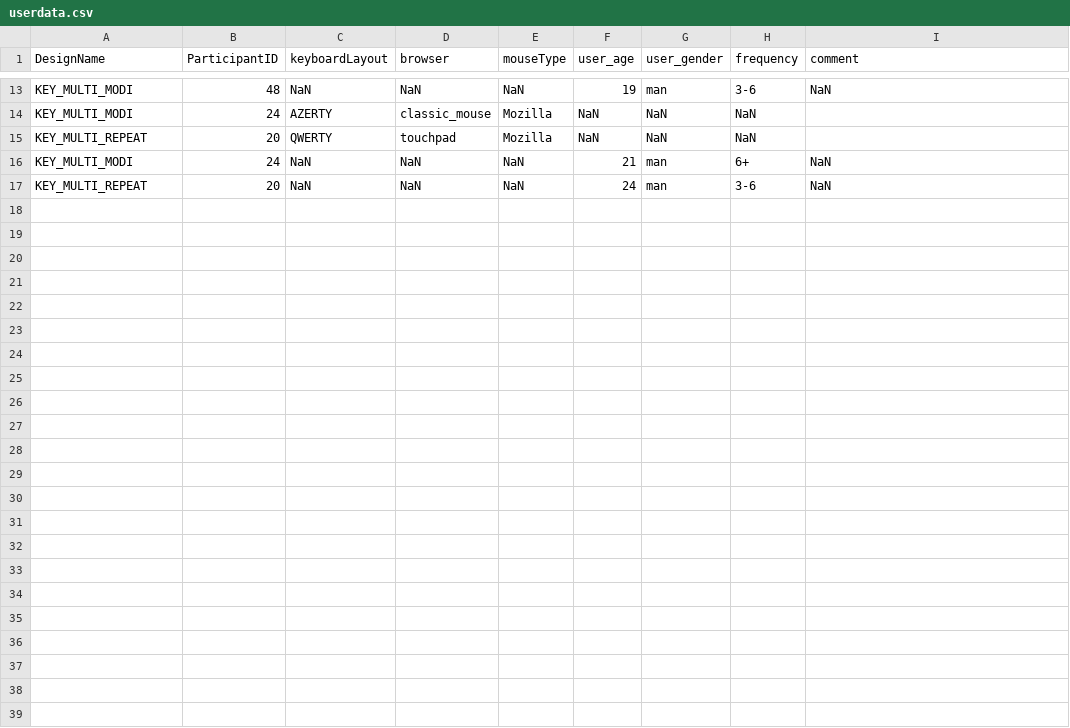
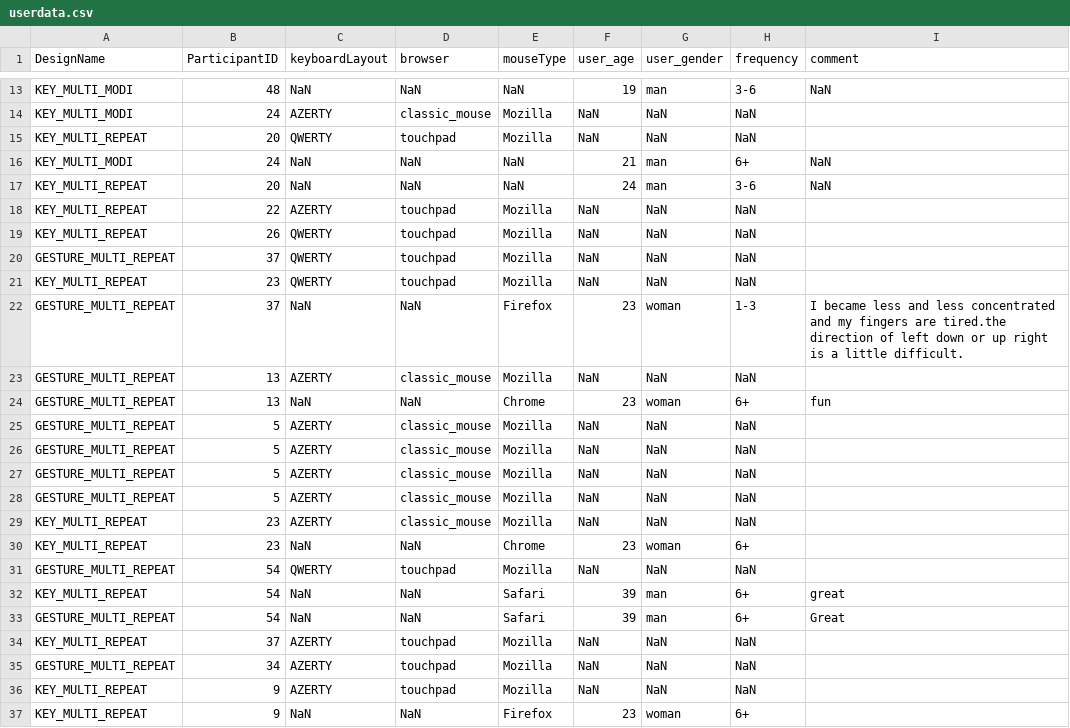
Before and after one commit to MRVNY/ProjectGI, a CSV file: server/logs/userdata.csv, drawn as a sheet; only a part is shown, gaps mark what is left out; the diff names each change by its address in the sheet, - before the commit and + after, or states it on an @@ line.

Commit message:
New data

```diff
--- a/server/logs/userdata.csv
+++ b/server/logs/userdata.csv
+row 18: KEY_MULTI_REPEAT | 22 | AZERTY | touchpad | Mozilla | NaN | NaN | NaN
+row 19: KEY_MULTI_REPEAT | 26 | QWERTY | touchpad | Mozilla | NaN | NaN | NaN
+row 20: GESTURE_MULTI_REPEAT | 37 | QWERTY | touchpad | Mozilla | NaN | NaN | NaN
+row 21: KEY_MULTI_REPEAT | 23 | QWERTY | touchpad | Mozilla | NaN | NaN | NaN
+row 22: GESTURE_MULTI_REPEAT | 37 | NaN | NaN | Firefox | 23 | woman | 1-3 | I became less and less concentrated and my fingers are tired.the direction of left down or up right is a little difficult.
+row 23: GESTURE_MULTI_REPEAT | 13 | AZERTY | classic_mouse | Mozilla | NaN | NaN | NaN
+row 24: GESTURE_MULTI_REPEAT | 13 | NaN | NaN | Chrome | 23 | woman | 6+ | fun
+row 25: GESTURE_MULTI_REPEAT | 5 | AZERTY | classic_mouse | Mozilla | NaN | NaN | NaN
+row 26: GESTURE_MULTI_REPEAT | 5 | AZERTY | classic_mouse | Mozilla | NaN | NaN | NaN
+row 27: GESTURE_MULTI_REPEAT | 5 | AZERTY | classic_mouse | Mozilla | NaN | NaN | NaN
+row 28: GESTURE_MULTI_REPEAT | 5 | AZERTY | classic_mouse | Mozilla | NaN | NaN | NaN
+row 29: KEY_MULTI_REPEAT | 23 | AZERTY | classic_mouse | Mozilla | NaN | NaN | NaN
+row 30: KEY_MULTI_REPEAT | 23 | NaN | NaN | Chrome | 23 | woman | 6+
+row 31: GESTURE_MULTI_REPEAT | 54 | QWERTY | touchpad | Mozilla | NaN | NaN | NaN
+row 32: KEY_MULTI_REPEAT | 54 | NaN | NaN | Safari | 39 | man | 6+ | great
+row 33: GESTURE_MULTI_REPEAT | 54 | NaN | NaN | Safari | 39 | man | 6+ | Great
+row 34: KEY_MULTI_REPEAT | 37 | AZERTY | touchpad | Mozilla | NaN | NaN | NaN
+row 35: GESTURE_MULTI_REPEAT | 34 | AZERTY | touchpad | Mozilla | NaN | NaN | NaN
+row 36: KEY_MULTI_REPEAT | 9 | AZERTY | touchpad | Mozilla | NaN | NaN | NaN
+row 37: KEY_MULTI_REPEAT | 9 | NaN | NaN | Firefox | 23 | woman | 6+
```
Also changed, not shown: 11 other files.
